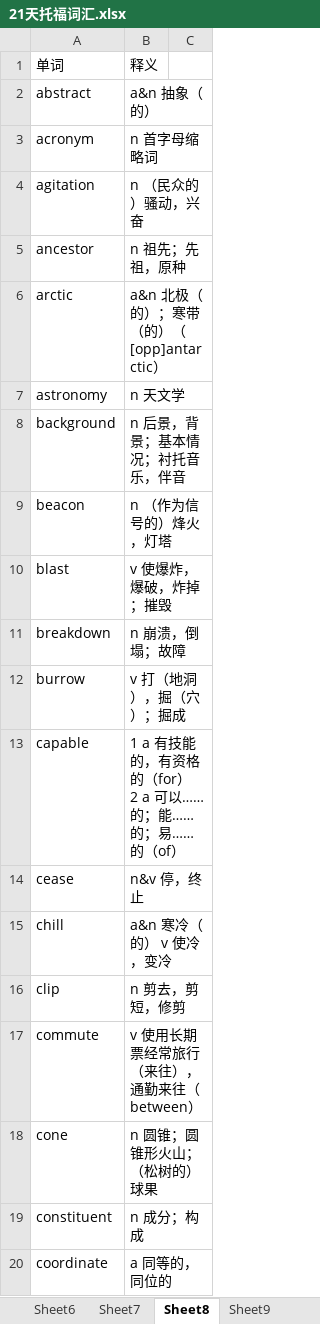
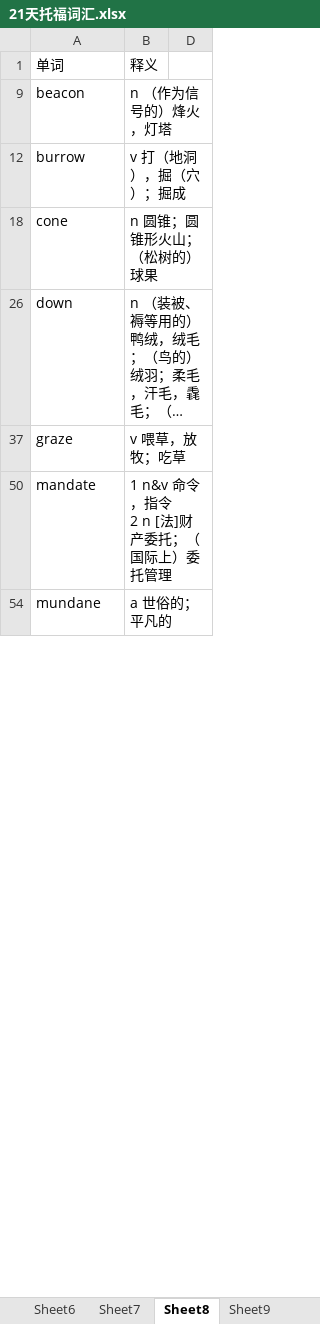
Before and after one commit to tianfr/Intensive-Listening-for-Scientific-America, an Excel workbook: 21天托福词汇.xlsx, sheet Sheet8, drawn as a sheet; only a part is shown; the shorter side is filled out with more unchanged rows; long unchanged cells end in …; values as stored, in another font and other column widths than the file's, no cell formats; ↵ is a line break in a cell; the diff covers the shown part only; the diff names each change by its address in the sheet, - before the commit and + after, or states it on an @@ line.

```diff
--- a/21天托福词汇.xlsx (sheet Sheet8)
+++ b/21天托福词汇.xlsx (sheet Sheet8)
-row 2: abstract | a&n 抽象（的）
-row 3: acronym | n 首字母缩略词
-row 4: agitation | n （民众的）骚动，兴奋
@@ row 5 hidden: ancestor | n 祖先；先祖，原种 @@
-row 6: arctic | a&n 北极（的）；寒带（的）（[opp]antarctic）
@@ row 7 hidden: astronomy | n 天文学 @@
@@ row 8 hidden: background | n 后景，背景；基本情况；衬托音乐，伴音 @@
@@ row 10 hidden: blast | v 使爆炸，爆破，炸掉；摧毁 @@
@@ row 11 hidden: breakdown | n 崩溃，倒塌；故障 @@
@@ row 13 hidden: capable | 1 a 有技能的，有资格的（for） ↵ 2 a 可以……的；能……的；易……的（of） @@
@@ row 14 hidden: cease | n&v 停，终止 @@
-row 15: chill | a&n 寒冷（的） v 使冷，变冷
-row 16: clip | n 剪去，剪短，修剪
-row 17: commute | v 使用长期票经常旅行（来往），通勤来往（between）
-row 19: constituent | n 成分；构成
-row 20: coordinate | a 同等的，同位的
```
Also changed, not shown: 20 removed rows, 48 hidden or unhidden rows and 2 edited cells elsewhere in this sheet, sheet Sheet4, sheet Sheet3, sheet Sheet5, sheet Sheet6, sheet Sheet7, sheet Sheet2, 1 more sheet, cell formats, hidden cells, 3 other files.
